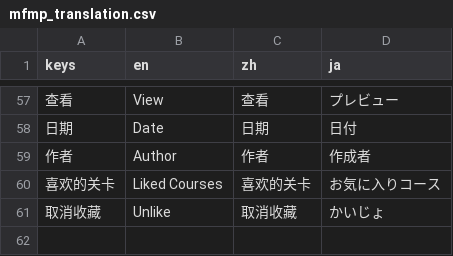
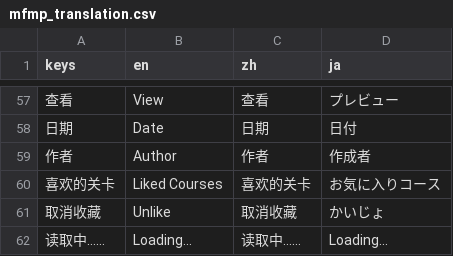
Before and after one commit to TeamMFPKD/mario-forever-party--king-designer, a CSV file: mfmp_translation.csv, drawn as a sheet; only a part is shown, gaps mark what is left out; the diff names each change by its address in the sheet, - before the commit and + after, or states it on an @@ line.

Commit message:
Add loading tip

```diff
--- a/mfmp_translation.csv
+++ b/mfmp_translation.csv
+row 62: 读取中…… | Loading... | 读取中…… | Loading...
```
Also changed, not shown: 7 other files.
